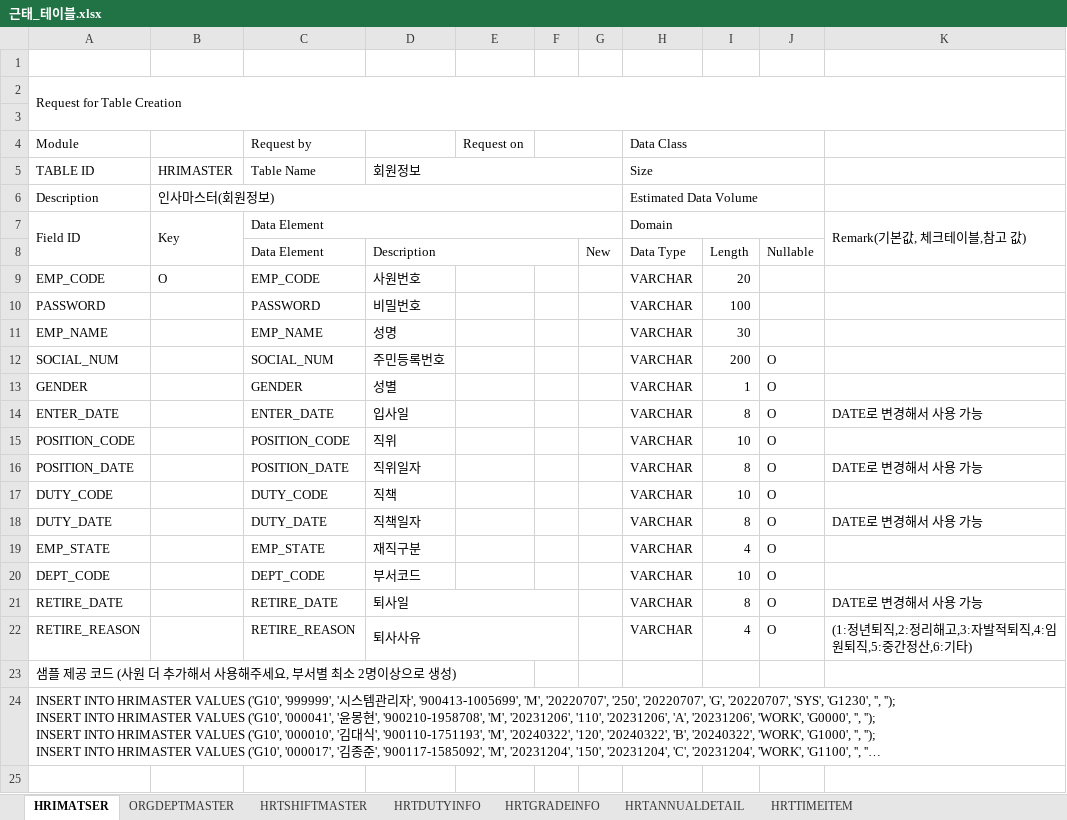
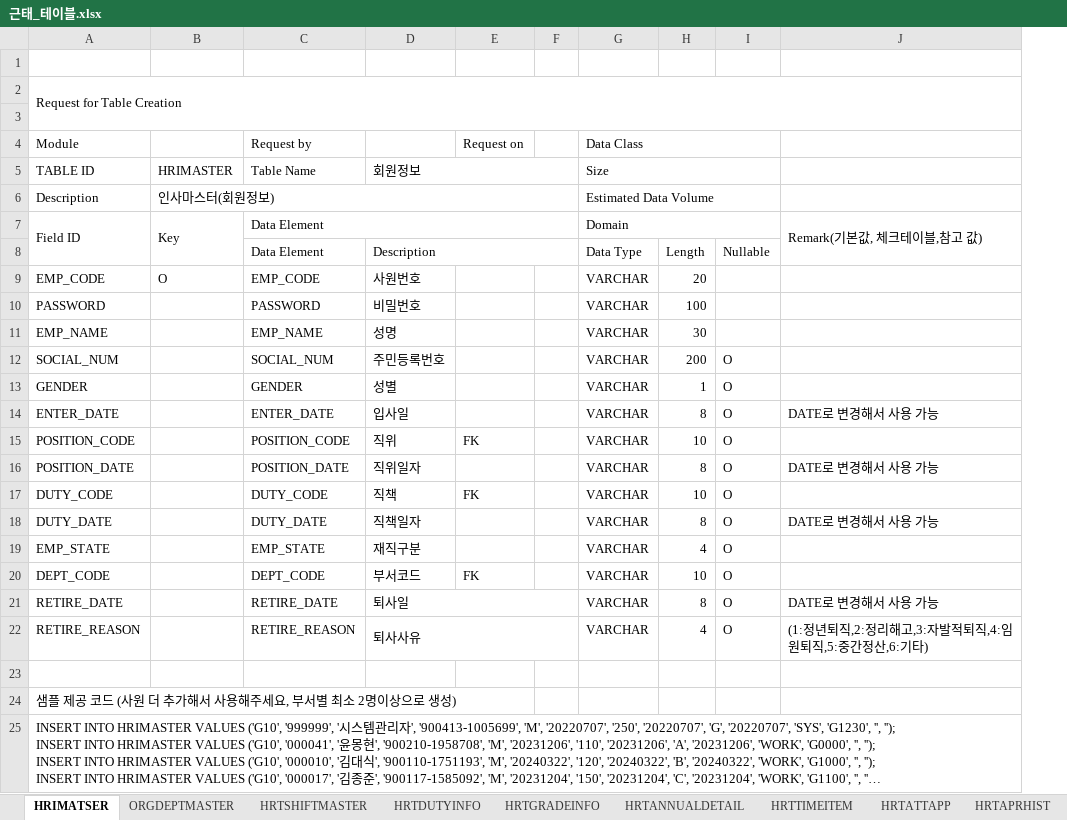
Before and after one commit to Ha2sky/ess, an Excel workbook: 근태_테이블.xlsx, sheet HRIMATSER, drawn as a sheet; long unchanged cells end in …; values as stored, in another font and other column widths than the file's, no cell formats; removed rows and columns are numbered as before the commit, all else as after; the diff names each change by its address in the sheet, - before the commit and + after, or states it on an @@ line.

```diff
--- a/근태_테이블.xlsx (sheet HRIMATSER)
+++ b/근태_테이블.xlsx (sheet HRIMATSER)
+sheet tab: HRTATTAPP
+sheet tab: HRTAPRHIST
-column G, row 8: New
-F4:G4 merged
-E15: (empty)
+E15: FK
-E17: (empty)
+E17: FK
-E20: (empty)
+E20: FK
+row 23: (empty)
```
Also changed, not shown: sheet HRTSHIFTMASTER, sheet HRTANNUALDETAIL, sheet ORGDEPTMASTER, sheet HRTTIMEITEM, sheet HRTGRADEINFO, sheet HRTDUTYINFO, other sheet tabs, cell formats, 17 other files.
